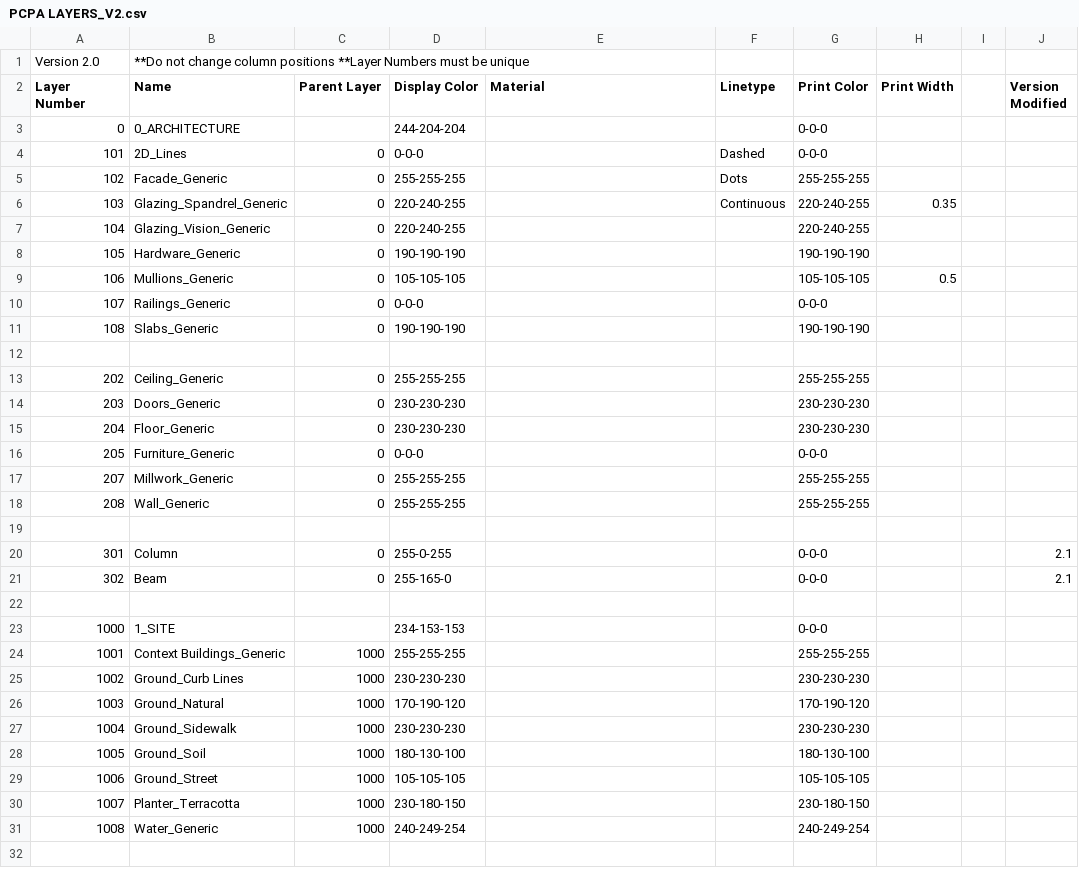
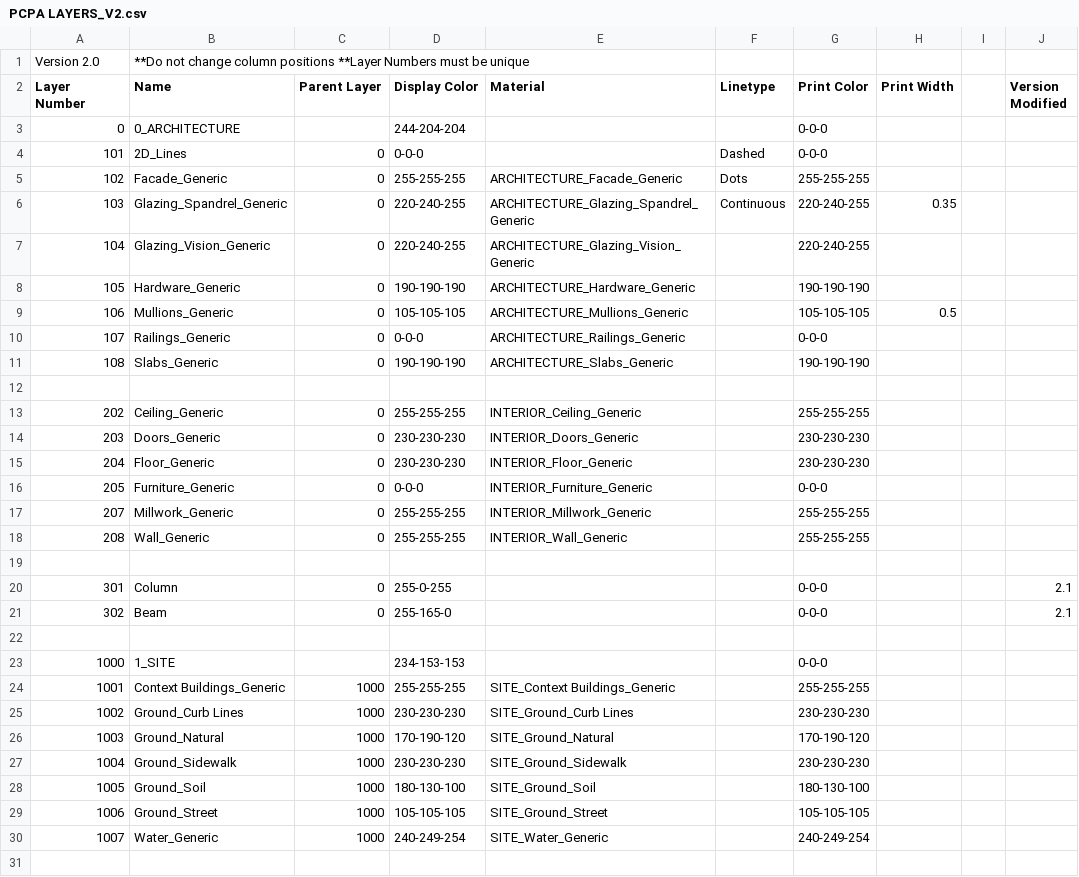
Before and after one commit to tmwarchitecture/PCPA_TOOLS, a CSV file: SCRIPTS/data/PCPA LAYERS_V2.csv, drawn as a sheet; only a part is shown; the diff covers the shown part only.

Commit message:
Materials minor update

```diff
--- a/SCRIPTS/data/PCPA LAYERS_V2.csv
+++ b/SCRIPTS/data/PCPA LAYERS_V2.csv
@@ -4,16 +4,16 @@ Layer Number,Name,Parent Layer,Display Color,Material,Linetype,Print Color,Print
 101,2D_Lines,0,0-0-0,,Dashed,0-0-0,,,
-102,Facade_Generic,0,255-255-255,,Dots,255-255-255,,,
-103,Glazing_Spandrel_Generic,0,220-240-255,,Continuous,220-240-255,0.35,,
-104,Glazing_Vision_Generic,0,220-240-255,,,220-240-255,,,
-105,Hardware_Generic,0,190-190-190,,,190-190-190,,,
-106,Mullions_Generic,0,105-105-105,,,105-105-105,0.5,,
-107,Railings_Generic,0,0-0-0,,,0-0-0,,,
-108,Slabs_Generic,0,190-190-190,,,190-190-190,,,
+102,Facade_Generic,0,255-255-255,ARCHITECTURE_Facade_Generic,Dots,255-255-255,,,
+103,Glazing_Spandrel_Generic,0,220-240-255,ARCHITECTURE_Glazing_Spandrel_Generic,Continuous,220-240-255,0.35,,
+104,Glazing_Vision_Generic,0,220-240-255,ARCHITECTURE_Glazing_Vision_Generic,,220-240-255,,,
+105,Hardware_Generic,0,190-190-190,ARCHITECTURE_Hardware_Generic,,190-190-190,,,
+106,Mullions_Generic,0,105-105-105,ARCHITECTURE_Mullions_Generic,,105-105-105,0.5,,
+107,Railings_Generic,0,0-0-0,ARCHITECTURE_Railings_Generic,,0-0-0,,,
+108,Slabs_Generic,0,190-190-190,ARCHITECTURE_Slabs_Generic,,190-190-190,,,
 ,,,,,,,,,
-202,Ceiling_Generic,0,255-255-255,,,255-255-255,,,
-203,Doors_Generic,0,230-230-230,,,230-230-230,,,
-204,Floor_Generic,0,230-230-230,,,230-230-230,,,
-205,Furniture_Generic,0,0-0-0,,,0-0-0,,,
-207,Millwork_Generic,0,255-255-255,,,255-255-255,,,
-208,Wall_Generic,0,255-255-255,,,255-255-255,,,
+202,Ceiling_Generic,0,255-255-255,INTERIOR_Ceiling_Generic,,255-255-255,,,
+203,Doors_Generic,0,230-230-230,INTERIOR_Doors_Generic,,230-230-230,,,
+204,Floor_Generic,0,230-230-230,INTERIOR_Floor_Generic,,230-230-230,,,
+205,Furniture_Generic,0,0-0-0,INTERIOR_Furniture_Generic,,0-0-0,,,
+207,Millwork_Generic,0,255-255-255,INTERIOR_Millwork_Generic,,255-255-255,,,
+208,Wall_Generic,0,255-255-255,INTERIOR_Wall_Generic,,255-255-255,,,
 ,,,,,,,,,
@@ -23,10 +23,9 @@ Layer Number,Name,Parent Layer,Display Color,Material,Linetype,Print Color,Print
 1000,1_SITE,,234-153-153,,,0-0-0,,,
-1001,Context Buildings_Generic,1000,255-255-255,,,255-255-255,,,
-1002,Ground_Curb Lines,1000,230-230-230,,,230-230-230,,,
-1003,Ground_Natural,1000,170-190-120,,,170-190-120,,,
-1004,Ground_Sidewalk,1000,230-230-230,,,230-230-230,,,
-1005,Ground_Soil,1000,180-130-100,,,180-130-100,,,
-1006,Ground_Street,1000,105-105-105,,,105-105-105,,,
-1007,Planter_Terracotta,1000,230-180-150,,,230-180-150,,,
-1008,Water_Generic,1000,240-249-254,,,240-249-254,,,
+1001,Context Buildings_Generic,1000,255-255-255,SITE_Context Buildings_Generic,,255-255-255,,,
+1002,Ground_Curb Lines,1000,230-230-230,SITE_Ground_Curb Lines,,230-230-230,,,
+1003,Ground_Natural,1000,170-190-120,SITE_Ground_Natural,,170-190-120,,,
+1004,Ground_Sidewalk,1000,230-230-230,SITE_Ground_Sidewalk,,230-230-230,,,
+1005,Ground_Soil,1000,180-130-100,SITE_Ground_Soil,,180-130-100,,,
+1006,Ground_Street,1000,105-105-105,SITE_Ground_Street,,105-105-105,,,
+1007,Water_Generic,1000,240-249-254,SITE_Water_Generic,,240-249-254,,,
 ,,,,,,,,,
```
Also changed, not shown: 27 edited cells elsewhere in this file, 4 other files.
